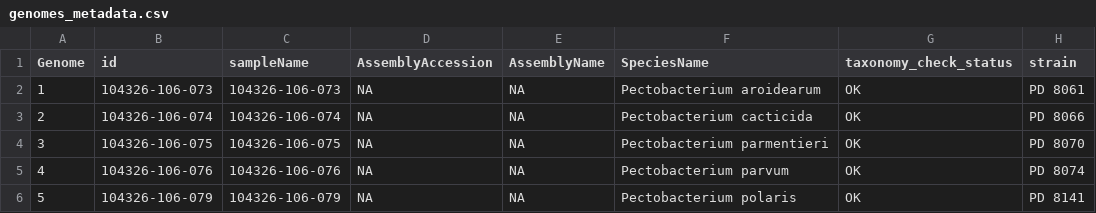
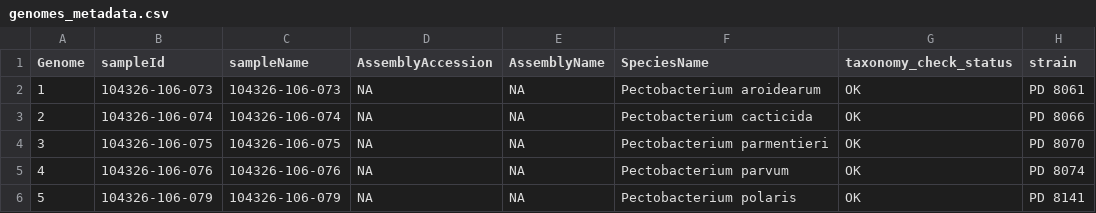
Before and after one commit to lakhanp1/Pectobacterium_pangenome, a CSV file: data/pangenomes/pectobacterium.10g/genomes_metadata.csv, drawn as a sheet; only a part is shown; the diff names each change by its address in the sheet, - before the commit and + after, or states it on an @@ line.

Commit message:
id -> sampleId

```diff
--- a/data/pangenomes/pectobacterium.10g/genomes_metadata.csv
+++ b/data/pangenomes/pectobacterium.10g/genomes_metadata.csv
-B1: id
+B1: sampleId
```
Also changed, not shown: data/pangenomes/pectobacterium.v2/genomes_metadata.csv, 4 other files.
